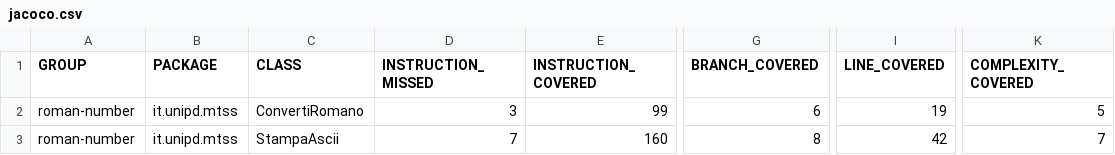
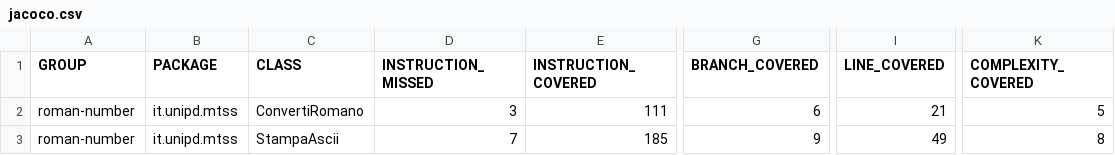
Before and after one commit to ColdBerri/Assignment2, a CSV file: target/site/jacoco/jacoco.csv, drawn as a sheet; only a part is shown, gaps mark what is left out; the diff names each change by its address in the sheet, - before the commit and + after, or states it on an @@ line.

```diff
--- a/target/site/jacoco/jacoco.csv
+++ b/target/site/jacoco/jacoco.csv
-E2 (INSTRUCTION_COVERED): 99
+E2 (INSTRUCTION_COVERED): 111
-I2 (LINE_COVERED): 19
+I2 (LINE_COVERED): 21
-E3 (INSTRUCTION_COVERED): 160
+E3 (INSTRUCTION_COVERED): 185
-G3 (BRANCH_COVERED): 8
+G3 (BRANCH_COVERED): 9
-I3 (LINE_COVERED): 42
+I3 (LINE_COVERED): 49
-K3 (COMPLEXITY_COVERED): 7
+K3 (COMPLEXITY_COVERED): 8
```
Also changed, not shown: 24 other files.
